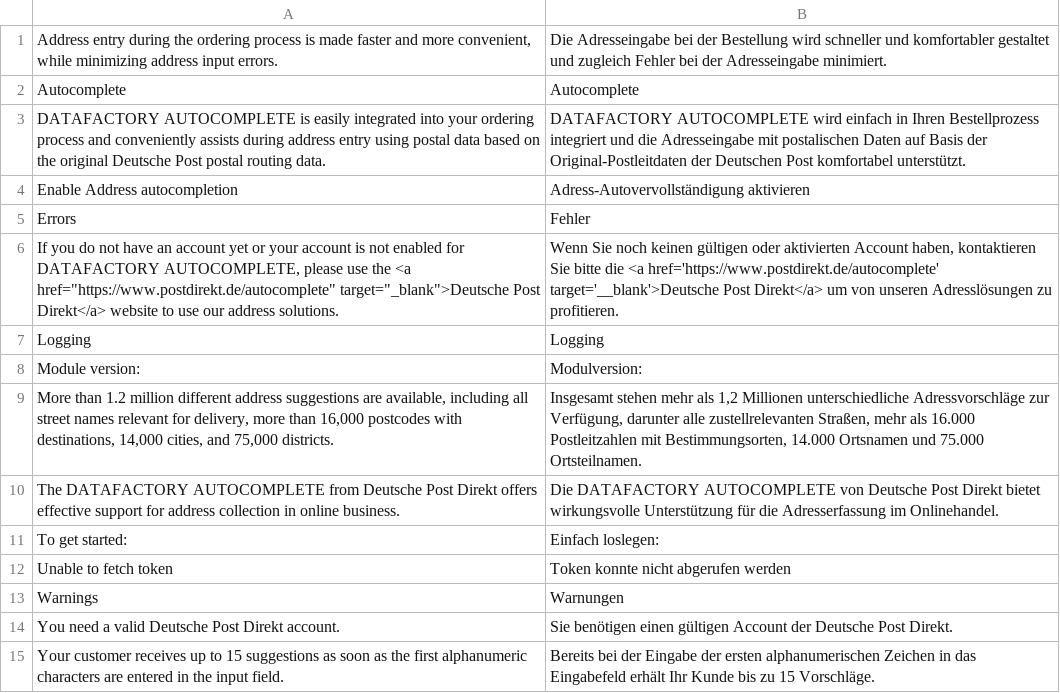
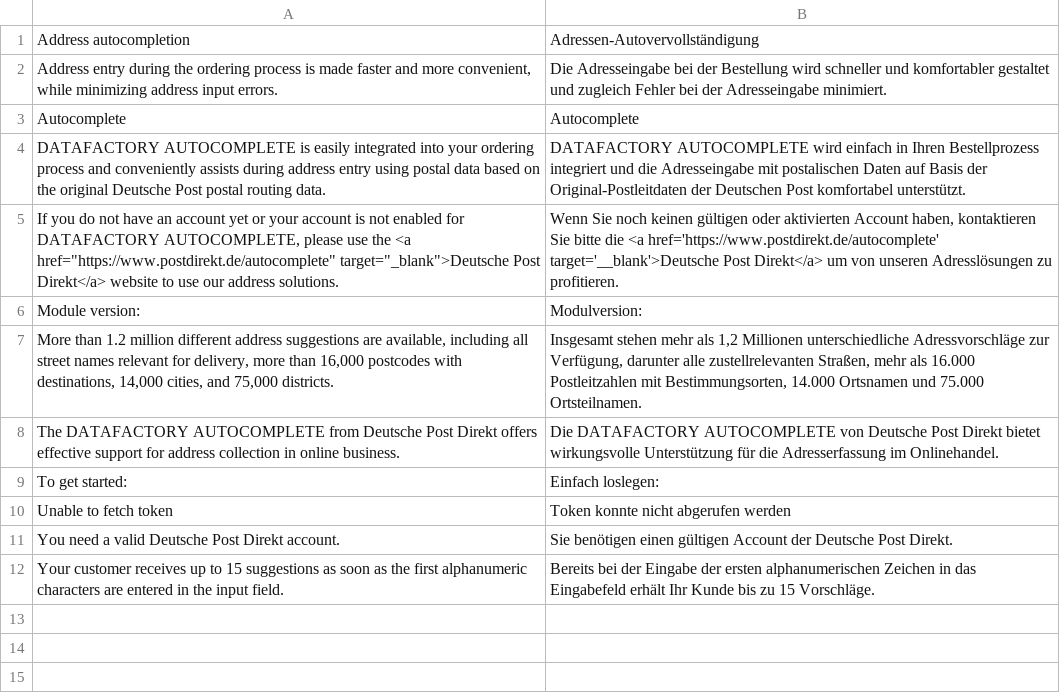
Before and after one commit to netresearch/deutschepost-module-autocomplete-m2, a CSV file: i18n/de_DE.csv, drawn as a sheet.

Commit message:
PDTWO-22: Remove logging configuration option

```diff
--- a/i18n/de_DE.csv
+++ b/i18n/de_DE.csv
@@ -1 +1,2 @@
+"Address autocompletion","Adressen-Autovervollständigung"
 "Address entry during the ordering process is made faster and more convenient, while minimizing address input errors.","Die Adresseingabe bei der Bestellung wird schneller und komfortabler gestaltet und zugleich Fehler bei der Adresseingabe minimiert."
@@ -3,6 +4,3 @@ Autocomplete,Autocomplete
 "DATAFACTORY AUTOCOMPLETE is easily integrated into your ordering process and conveniently assists during address entry using postal data based on the original Deutsche Post postal routing data.","DATAFACTORY AUTOCOMPLETE wird einfach in Ihren Bestellprozess integriert und die Adresseingabe mit postalischen Daten auf Basis der Original-Postleitdaten der Deutschen Post komfortabel unterstützt."
-"Enable Address autocompletion","Adress-Autovervollständigung aktivieren"
-Errors,Fehler
 "If you do not have an account yet or your account is not enabled for DATAFACTORY AUTOCOMPLETE, please use the <a href=""https://www.postdirekt.de/autocomplete"" target=""_blank"">Deutsche Post Direkt</a> website to use our address solutions.","Wenn Sie noch keinen gültigen oder aktivierten Account haben, kontaktieren Sie bitte die <a href='https://www.postdirekt.de/autocomplete' target='__blank'>Deutsche Post Direkt</a> um von unseren Adresslösungen zu profitieren."
-Logging,Logging
 "Module version:",Modulversion:
@@ -12,3 +10,2 @@ Logging,Logging
 "Unable to fetch token","Token konnte nicht abgerufen werden"
-Warnings,Warnungen
 "You need a valid Deutsche Post Direkt account.","Sie benötigen einen gültigen Account der Deutsche Post Direkt."
```
Also changed, not shown: i18n/en_US.csv, 8 other files.
